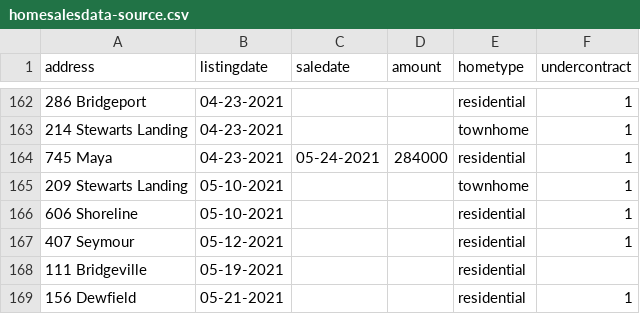
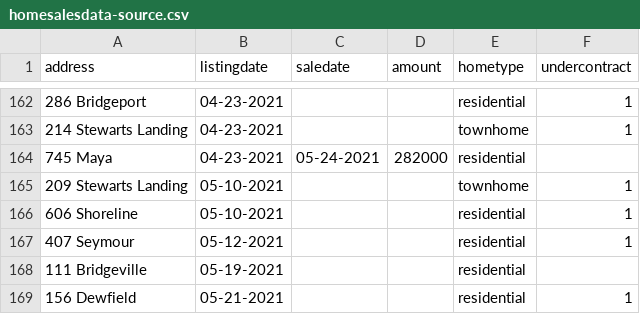
Before and after one commit to robhanssen/glenlake-homesales-old, a CSV file: homesalesdata-source.csv, drawn as a sheet; only a part is shown, gaps mark what is left out.

Commit message:
update on sale 5/25

```diff
--- a/homesalesdata-source.csv
+++ b/homesalesdata-source.csv
@@ -163,3 +163,3 @@
 214 Stewarts Landing,04-23-2021,,,townhome,1
-745 Maya,04-23-2021,05-24-2021,284000,residential,1
+745 Maya,04-23-2021,05-24-2021,282000,residential,
 209 Stewarts Landing,05-10-2021,,,townhome,1
```
